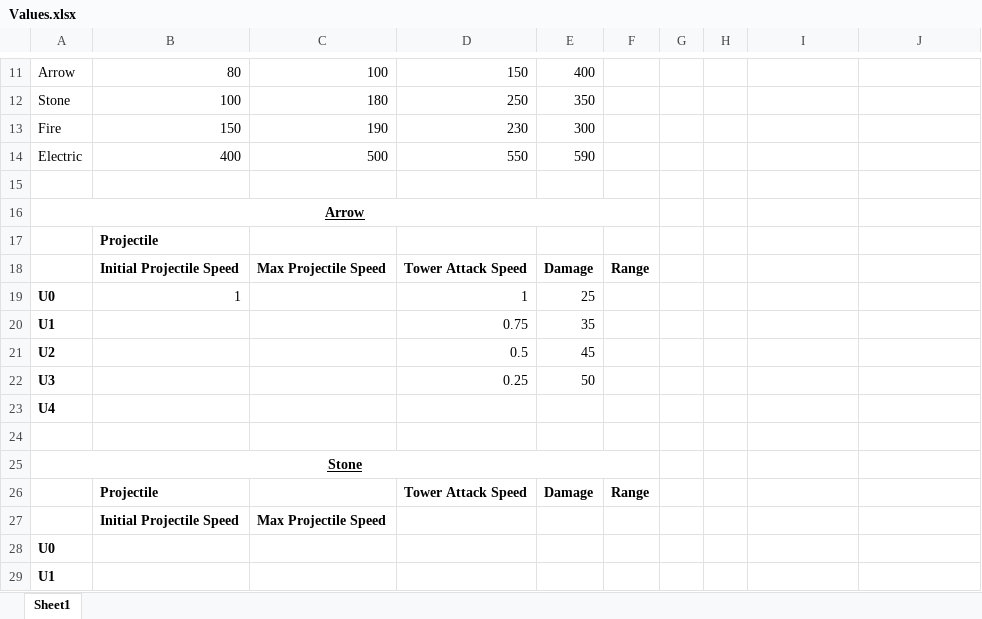
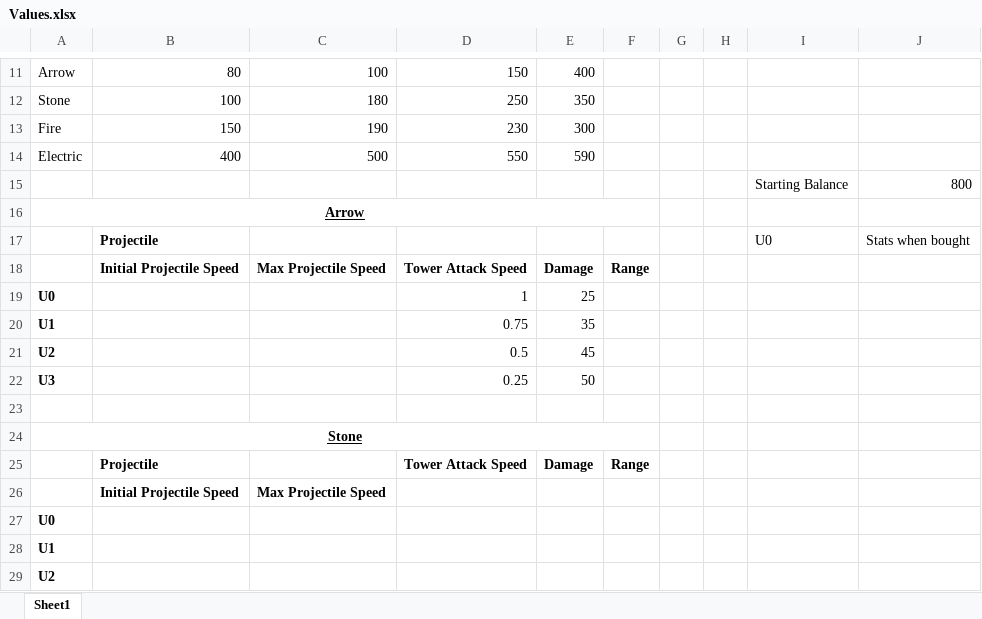
Before and after one commit to shahilsaha05uk/GoblinSeige, an Excel workbook: Content/Values.xlsx, sheet Sheet1, drawn as a sheet; only a part is shown, gaps mark what is left out; the shorter side is filled out with more unchanged rows; values as stored, in another font and other column widths than the file's, no borders; removed rows and columns are numbered as before the commit, all else as after; the diff names each change by its address in the sheet, - before the commit and + after, or states it on an @@ line.

```diff
--- a/Content/Values.xlsx (sheet Sheet1)
+++ b/Content/Values.xlsx (sheet Sheet1)
-row 15: (empty)
+row 15:  |  |  |  |  |  |  |  | Starting Balance | 800
-row 17:  | Projectile
+row 17:  | Projectile |  |  |  |  |  |  | U0 | Stats when bought
-B19: 1
+B19: (empty)
-row 23: U4
```
Also changed, not shown: 25 other files.
